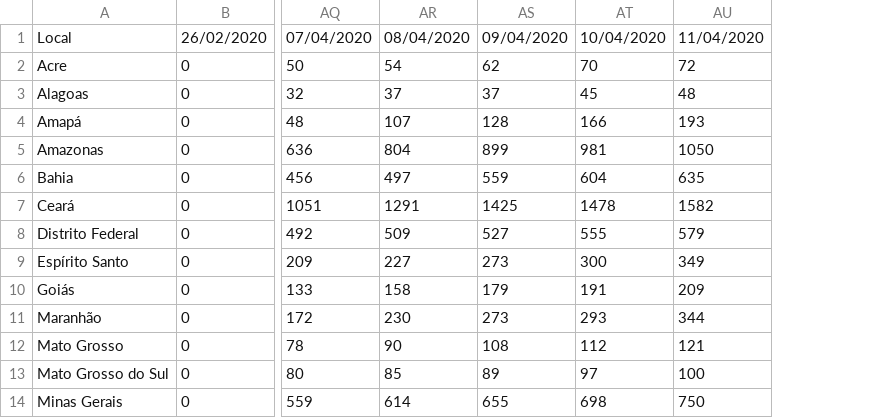
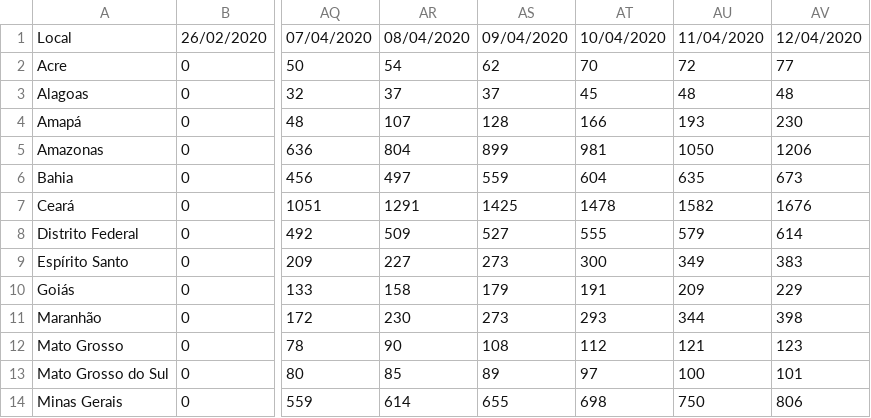
Before and after one commit to albertineweber/Covid-19-Brasil, a CSV file: Dados/dados_por_estado/ministerio_da_saude/historico_casos_por_estado_ms.csv, drawn as a sheet; only a part is shown, gaps mark what is left out; the diff names each change by its address in the sheet, - before the commit and + after, or states it on an @@ line.

```diff
--- a/Dados/dados_por_estado/ministerio_da_saude/historico_casos_por_estado_ms.csv
+++ b/Dados/dados_por_estado/ministerio_da_saude/historico_casos_por_estado_ms.csv
+column AV, rows 1-14: 12/04/2020 | 77 | 48 | 230 | 1206 | 673 | 1676 | 614 | 383 | 229 | 398 | 123 | 101 | 806
```
Also changed, not shown: Dados/dados_por_estado/ministerio_da_saude/historico_obitos_por_estado_ms.csv.
